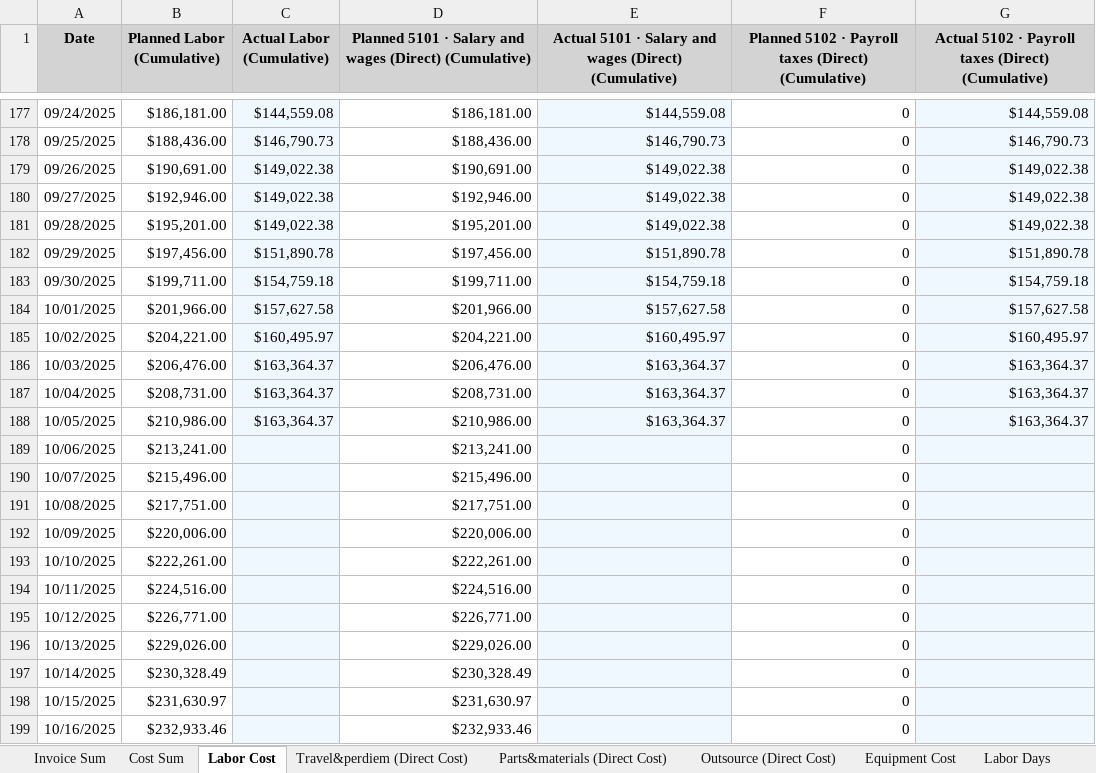
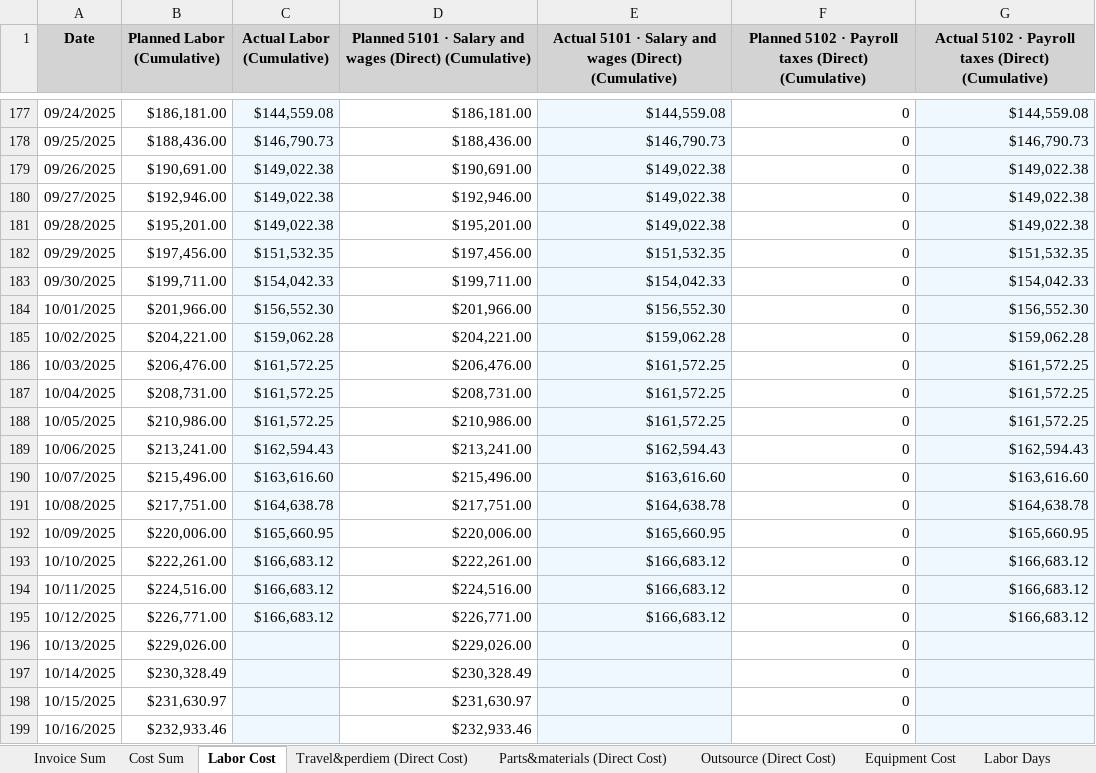
Before and after one commit to xiaosongchen1977/geo-project-tracker-ohio2025, an Excel workbook: cost_tracking_summary.xlsx, sheet Labor Cost, drawn as a sheet; only a part is shown, gaps mark what is left out; values as stored, in another font and other column widths than the file's, no borders; the diff names each change by its address in the sheet, - before the commit and + after, or states it on an @@ line.

```diff
--- a/cost_tracking_summary.xlsx (sheet Labor Cost)
+++ b/cost_tracking_summary.xlsx (sheet Labor Cost)
-C182 (Actual Labor (Cumulative)): $151,890.78
+C182 (Actual Labor (Cumulative)): $151,532.35
-E182: $151,890.78
+E182: $151,532.35
-G182: $151,890.78
+G182: $151,532.35
-C183 (Actual Labor (Cumulative)): $154,759.18
+C183 (Actual Labor (Cumulative)): $154,042.33
-E183: $154,759.18
+E183: $154,042.33
-G183: $154,759.18
+G183: $154,042.33
-C184 (Actual Labor (Cumulative)): $157,627.58
+C184 (Actual Labor (Cumulative)): $156,552.30
-E184: $157,627.58
+E184: $156,552.30
-G184: $157,627.58
+G184: $156,552.30
-C185 (Actual Labor (Cumulative)): $160,495.97
+C185 (Actual Labor (Cumulative)): $159,062.28
-E185: $160,495.97
+E185: $159,062.28
-G185: $160,495.97
+G185: $159,062.28
-C186:C188 (Actual Labor (Cumulative)): $163,364.37
+C186:C188 (Actual Labor (Cumulative)): $161,572.25
-E186:E188: $163,364.37
+E186:E188: $161,572.25
-G186:G188: $163,364.37
+G186:G188: $161,572.25
-C189 (Actual Labor (Cumulative)): (empty)
+C189 (Actual Labor (Cumulative)): $162,594.43
-E189: (empty)
+E189: $162,594.43
-G189: (empty)
+G189: $162,594.43
-C190 (Actual Labor (Cumulative)): (empty)
+C190 (Actual Labor (Cumulative)): $163,616.60
-E190: (empty)
+E190: $163,616.60
-G190: (empty)
+G190: $163,616.60
-C191 (Actual Labor (Cumulative)): (empty)
+C191 (Actual Labor (Cumulative)): $164,638.78
-E191: (empty)
+E191: $164,638.78
-G191: (empty)
+G191: $164,638.78
-C192 (Actual Labor (Cumulative)): (empty)
+C192 (Actual Labor (Cumulative)): $165,660.95
-E192: (empty)
+E192: $165,660.95
-G192: (empty)
+G192: $165,660.95
-C193:C195 (Actual Labor (Cumulative)): (empty)
+C193:C195 (Actual Labor (Cumulative)): $166,683.12
-E193:E195: (empty)
+E193:E195: $166,683.12
-G193:G195: (empty)
+G193:G195: $166,683.12
```
Also changed, not shown: sheet Cost Sum, sheet Travel&perdiem (Direct Cost), sheet Outsource (Direct Cost), sheet Parts&materials (Direct Cost), sheet Equipment Cost, sheet Invoice Sum, 2 more sheets.
